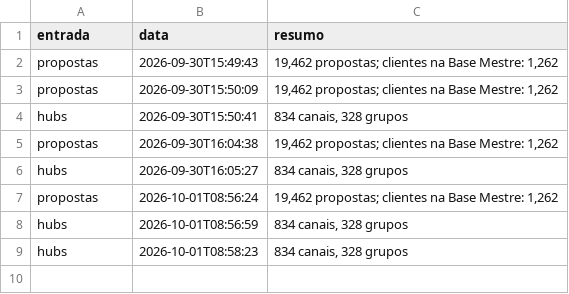
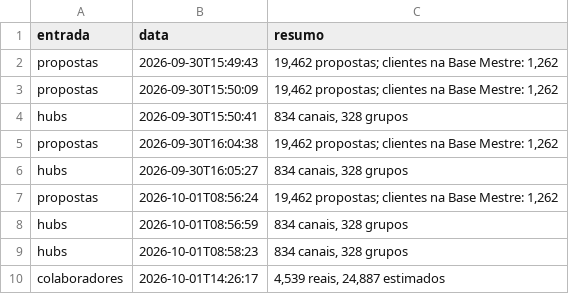
Before and after one commit to wiltonds/AI-Commercial-Intelligence, a CSV file: data/processed/LOG_ATUALIZACOES.csv, drawn as a sheet; the diff names each change by its address in the sheet, - before the commit and + after, or states it on an @@ line.

```diff
--- a/data/processed/LOG_ATUALIZACOES.csv
+++ b/data/processed/LOG_ATUALIZACOES.csv
+row 10: colaboradores | 2026-10-01T14:26:17 | 4,539 reais, 24,887 estimados
```
Also changed, not shown: 1 other file.
